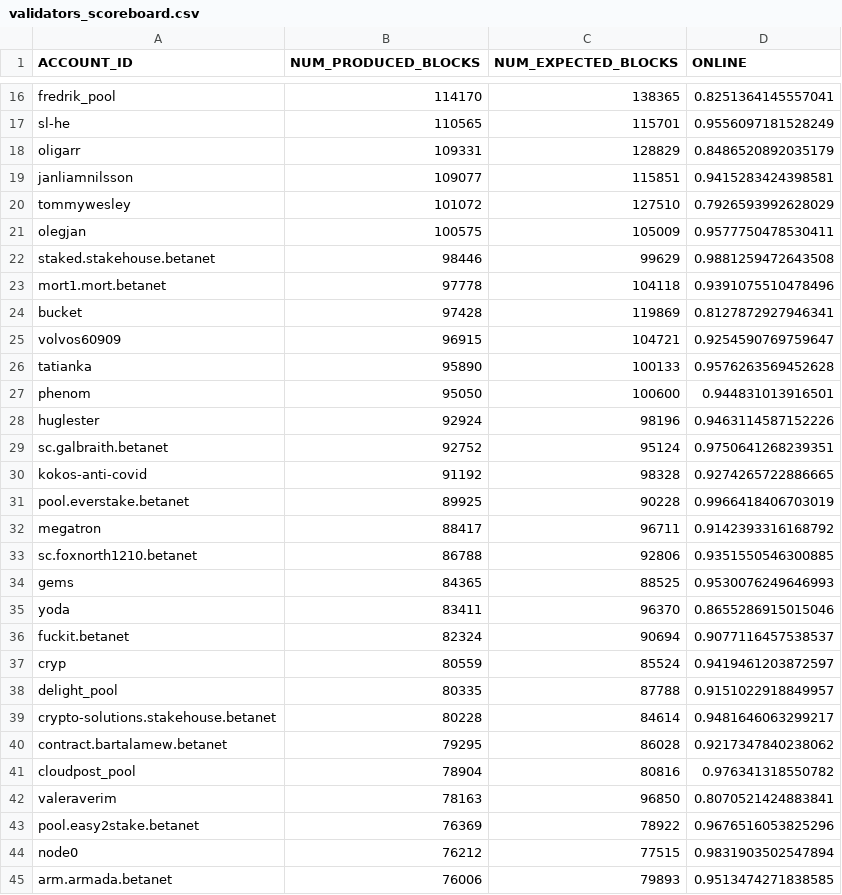
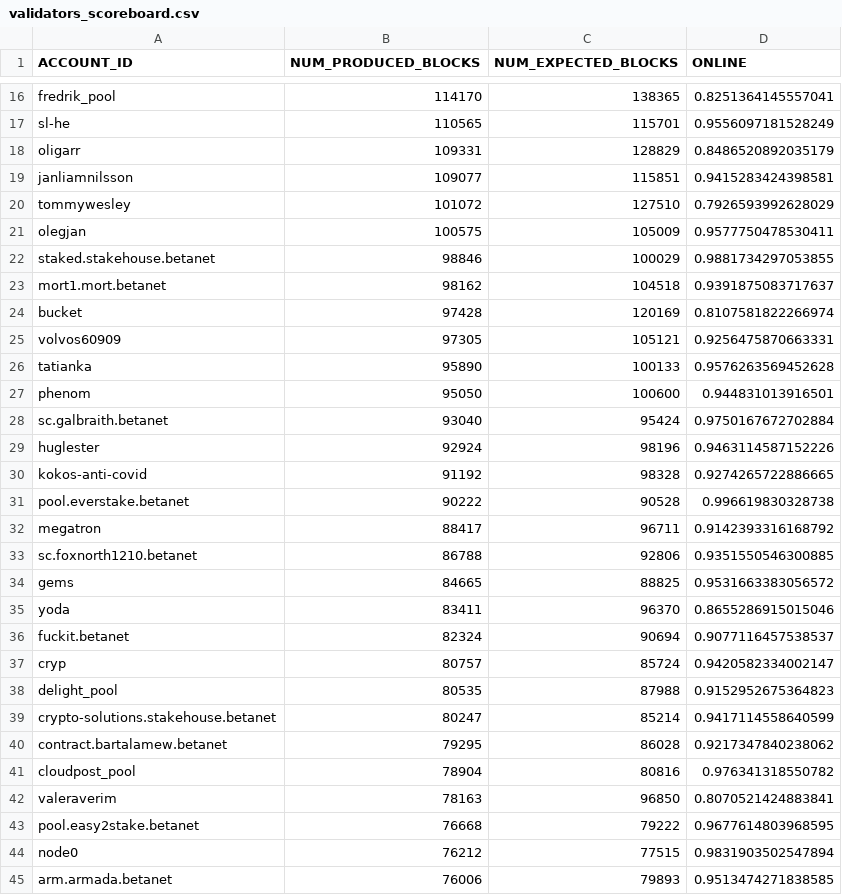
Before and after one commit to frol/near-validators-scoreboard, a CSV file: validators_scoreboard.csv, drawn as a sheet; only a part is shown, gaps mark what is left out; the diff covers the shown part only.

```diff
--- a/validators_scoreboard.csv
+++ b/validators_scoreboard.csv
@@ -21,20 +21,20 @@ ACCOUNT_ID,NUM_PRODUCED_BLOCKS,NUM_EXPECTED_BLOCKS,ONLINE
 "olegjan",100575,105009,0.9577750478530411
-"staked.stakehouse.betanet",98446,99629,0.9881259472643508
-"mort1.mort.betanet",97778,104118,0.9391075510478496
-"bucket",97428,119869,0.8127872927946341
-"volvos60909",96915,104721,0.9254590769759647
+"staked.stakehouse.betanet",98846,100029,0.9881734297053855
+"mort1.mort.betanet",98162,104518,0.9391875083717637
+"bucket",97428,120169,0.8107581822266974
+"volvos60909",97305,105121,0.9256475870663331
 "tatianka",95890,100133,0.9576263569452628
 "phenom",95050,100600,0.944831013916501
+"sc.galbraith.betanet",93040,95424,0.9750167672702884
 "huglester",92924,98196,0.9463114587152226
-"sc.galbraith.betanet",92752,95124,0.9750641268239351
 "kokos-anti-covid",91192,98328,0.9274265722886665
-"pool.everstake.betanet",89925,90228,0.9966418406703019
+"pool.everstake.betanet",90222,90528,0.996619830328738
 "megatron",88417,96711,0.9142393316168792
 "sc.foxnorth1210.betanet",86788,92806,0.9351550546300885
-"gems",84365,88525,0.9530076249646993
+"gems",84665,88825,0.9531663383056572
 "yoda",83411,96370,0.8655286915015046
 "fuckit.betanet",82324,90694,0.9077116457538537
-"cryp",80559,85524,0.9419461203872597
-"delight_pool",80335,87788,0.9151022918849957
-"crypto-solutions.stakehouse.betanet",80228,84614,0.9481646063299217
+"cryp",80757,85724,0.9420582334002147
+"delight_pool",80535,87988,0.9152952675364823
+"crypto-solutions.stakehouse.betanet",80247,85214,0.9417114558640599
 "contract.bartalamew.betanet",79295,86028,0.9217347840238062
@@ -42,3 +42,3 @@ ACCOUNT_ID,NUM_PRODUCED_BLOCKS,NUM_EXPECTED_BLOCKS,ONLINE
 "valeraverim",78163,96850,0.8070521424883841
-"pool.easy2stake.betanet",76369,78922,0.9676516053825296
+"pool.easy2stake.betanet",76668,79222,0.9677614803968595
 "node0",76212,77515,0.9831903502547894
```
Also changed, not shown: 6 added rows, 6 removed rows and 60 edited cells elsewhere in this file, 2 other files.
